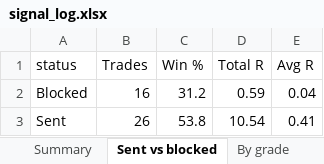
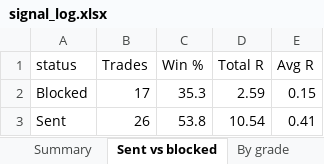
Before and after one commit to Raktechx/Raking-Trading-Dashboard, an Excel workbook: data/signal_log.xlsx, sheet Sent vs blocked, drawn as a sheet; values as stored, in another font and other column widths than the file's, no borders; the diff names each change by its address in the sheet, - before the commit and + after, or states it on an @@ line.

```diff
--- a/data/signal_log.xlsx (sheet Sent vs blocked)
+++ b/data/signal_log.xlsx (sheet Sent vs blocked)
-B2 (Trades): 16
+B2 (Trades): 17
-C2 (Win %): 31.2
+C2 (Win %): 35.3
-D2 (Total R): 0.59
+D2 (Total R): 2.59
-E2 (Avg R): 0.04
+E2 (Avg R): 0.15
```
Also changed, not shown: sheet Signals, 1 other file.
